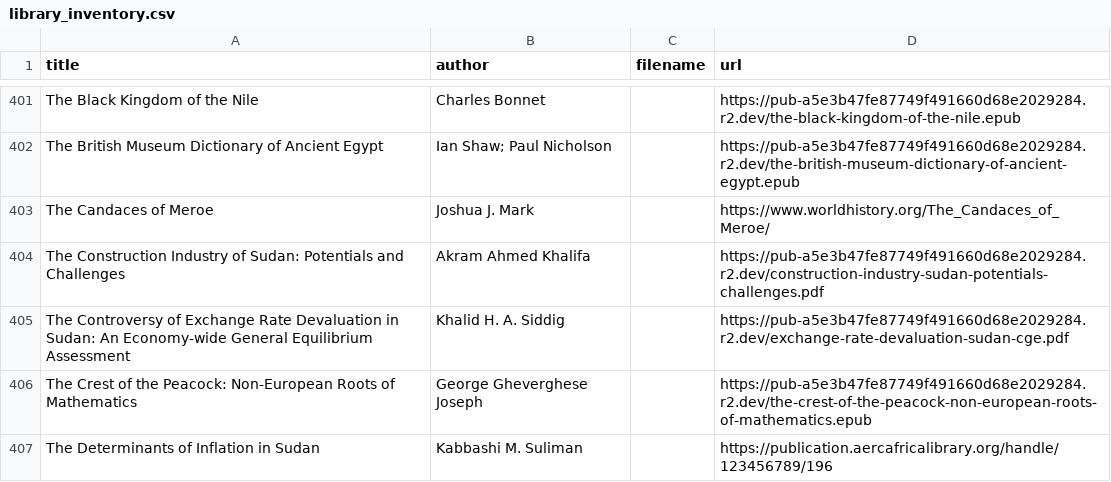
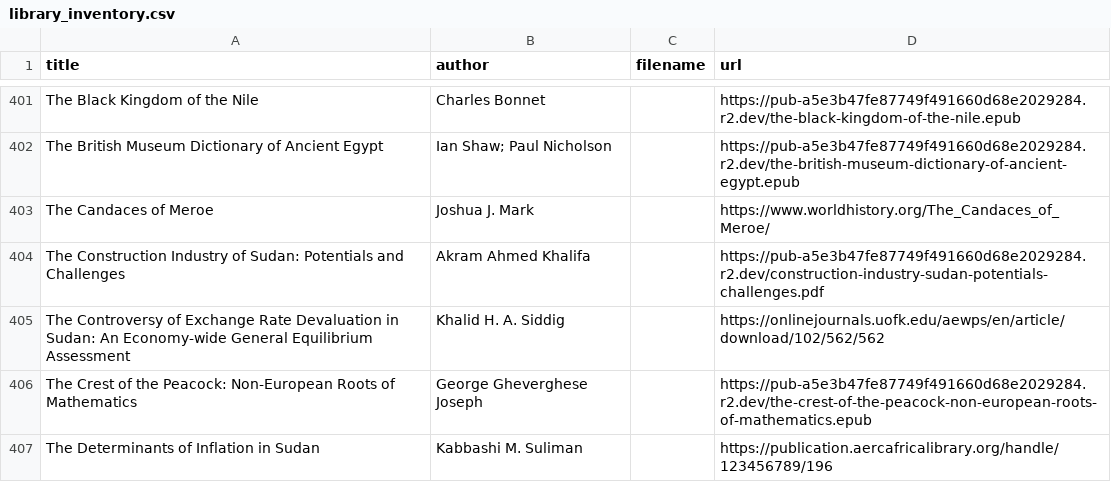
Before and after one commit to beewax/Kandaka, a CSV file: library_inventory.csv, drawn as a sheet; only a part is shown, gaps mark what is left out.

Commit message:
Repair original Khartoum exchange-rate working paper source

```diff
--- a/library_inventory.csv
+++ b/library_inventory.csv
@@ -404,3 +404,3 @@ The Candaces of Meroe,Joshua J. Mark,,https://www.worldhistory.org/The_Candaces_
 The Construction Industry of Sudan: Potentials and Challenges,Akram Ahmed Khalifa,,https://pub-a5e3b47fe87749f491660d68e2029284.r2.dev/construction-industry-sudan-potentials-challenges.pdf
-The Controversy of Exchange Rate Devaluation in Sudan: An Economy-wide General Equilibrium Assessment,Khalid H. A. Siddig,,https://pub-a5e3b47fe87749f491660d68e2029284.r2.dev/exchange-rate-devaluation-sudan-cge.pdf
+The Controversy of Exchange Rate Devaluation in Sudan: An Economy-wide General Equilibrium Assessment,Khalid H. A. Siddig,,https://onlinejournals.uofk.edu/aewps/en/article/download/102/562/562
 The Crest of the Peacock: Non-European Roots of Mathematics,George Gheverghese Joseph,,https://pub-a5e3b47fe87749f491660d68e2029284.r2.dev/the-crest-of-the-peacock-non-european-roots-of-mathematics.epub
```
Also changed, not shown: 5 other files.
